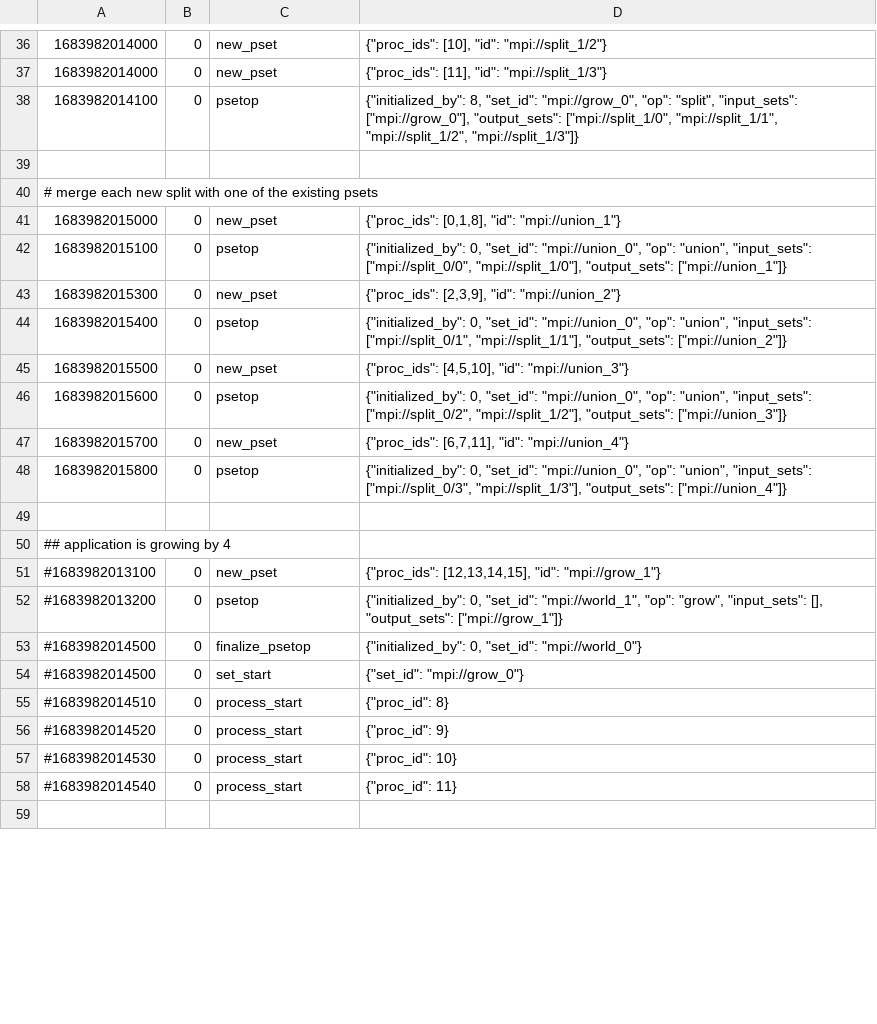
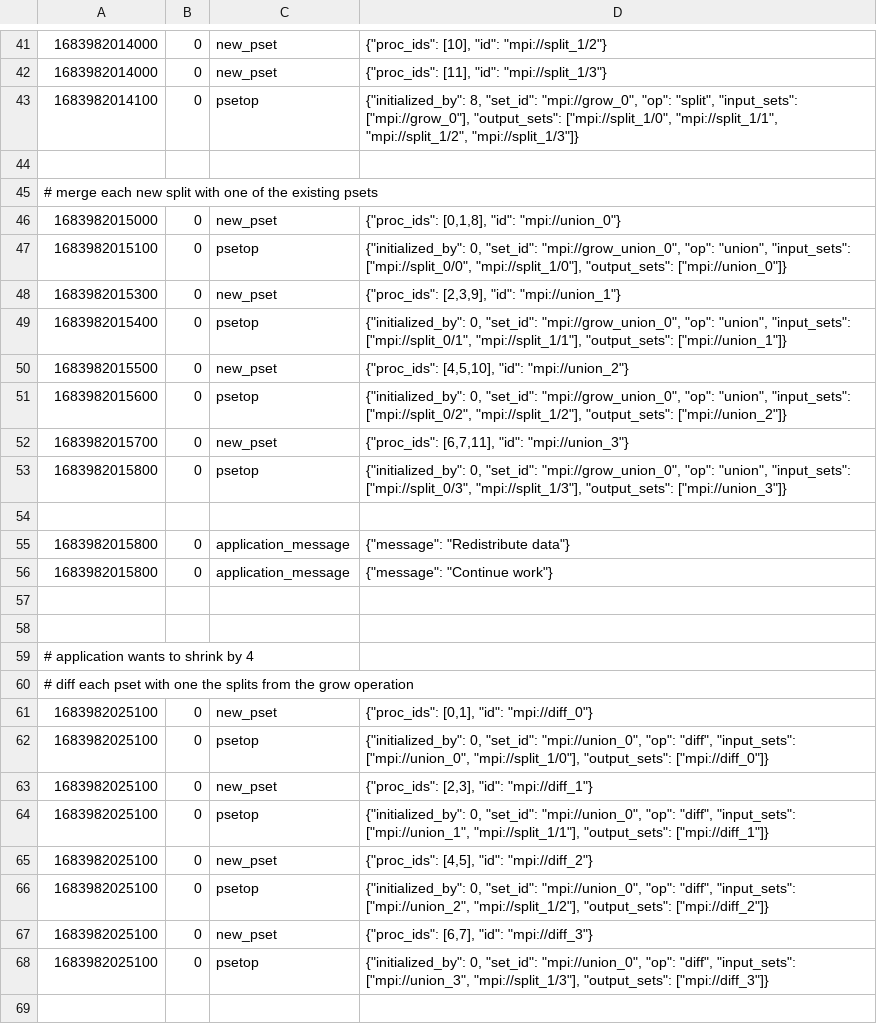
Before and after one commit to boi4/dynprocs_visualize, a CSV file: examples/libpfasst_run_parallel.csv, drawn as a sheet; only a part is shown, gaps mark what is left out; the diff covers the shown part only.

```diff
--- a/examples/libpfasst_run_parallel.csv
+++ b/examples/libpfasst_run_parallel.csv
@@ -40,20 +45,25 @@
 # merge each new split with one of the existing psets
-1683982015000,0,new_pset,"{""proc_ids"": [0,1,8], ""id"": ""mpi://union_1""}"
-1683982015100,0,psetop,"{""initialized_by"": 0, ""set_id"": ""mpi://union_0"", ""op"": ""union"", ""input_sets"": [""mpi://split_0/0"", ""mpi://split_1/0""], ""output_sets"": [""mpi://union_1""]}"
-1683982015300,0,new_pset,"{""proc_ids"": [2,3,9], ""id"": ""mpi://union_2""}"
-1683982015400,0,psetop,"{""initialized_by"": 0, ""set_id"": ""mpi://union_0"", ""op"": ""union"", ""input_sets"": [""mpi://split_0/1"", ""mpi://split_1/1""], ""output_sets"": [""mpi://union_2""]}"
-1683982015500,0,new_pset,"{""proc_ids"": [4,5,10], ""id"": ""mpi://union_3""}"
-1683982015600,0,psetop,"{""initialized_by"": 0, ""set_id"": ""mpi://union_0"", ""op"": ""union"", ""input_sets"": [""mpi://split_0/2"", ""mpi://split_1/2""], ""output_sets"": [""mpi://union_3""]}"
-1683982015700,0,new_pset,"{""proc_ids"": [6,7,11], ""id"": ""mpi://union_4""}"
-1683982015800,0,psetop,"{""initialized_by"": 0, ""set_id"": ""mpi://union_0"", ""op"": ""union"", ""input_sets"": [""mpi://split_0/3"", ""mpi://split_1/3""], ""output_sets"": [""mpi://union_4""]}"
+1683982015000,0,new_pset,"{""proc_ids"": [0,1,8], ""id"": ""mpi://union_0""}"
+1683982015100,0,psetop,"{""initialized_by"": 0, ""set_id"": ""mpi://grow_union_0"", ""op"": ""union"", ""input_sets"": [""mpi://split_0/0"", ""mpi://split_1/0""], ""output_sets"": [""mpi://union_0""]}"
+1683982015300,0,new_pset,"{""proc_ids"": [2,3,9], ""id"": ""mpi://union_1""}"
+1683982015400,0,psetop,"{""initialized_by"": 0, ""set_id"": ""mpi://grow_union_0"", ""op"": ""union"", ""input_sets"": [""mpi://split_0/1"", ""mpi://split_1/1""], ""output_sets"": [""mpi://union_1""]}"
+1683982015500,0,new_pset,"{""proc_ids"": [4,5,10], ""id"": ""mpi://union_2""}"
+1683982015600,0,psetop,"{""initialized_by"": 0, ""set_id"": ""mpi://grow_union_0"", ""op"": ""union"", ""input_sets"": [""mpi://split_0/2"", ""mpi://split_1/2""], ""output_sets"": [""mpi://union_2""]}"
+1683982015700,0,new_pset,"{""proc_ids"": [6,7,11], ""id"": ""mpi://union_3""}"
+1683982015800,0,psetop,"{""initialized_by"": 0, ""set_id"": ""mpi://grow_union_0"", ""op"": ""union"", ""input_sets"": [""mpi://split_0/3"", ""mpi://split_1/3""], ""output_sets"": [""mpi://union_3""]}"
 
-## application is growing by 4
-#1683982013100,0,new_pset,"{""proc_ids"": [12,13,14,15], ""id"": ""mpi://grow_1""}"
-#1683982013200,0,psetop,"{""initialized_by"": 0, ""set_id"": ""mpi://world_1"", ""op"": ""grow"", ""input_sets"": [], ""output_sets"": [""mpi://grow_1""]}"
-#1683982014500,0,finalize_psetop,"{""initialized_by"": 0, ""set_id"": ""mpi://world_0""}"
-#1683982014500,0,set_start,"{""set_id"": ""mpi://grow_0""}"
-#1683982014510,0,process_start,"{""proc_id"": 8}"
-#1683982014520,0,process_start,"{""proc_id"": 9}"
-#1683982014530,0,process_start,"{""proc_id"": 10}"
-#1683982014540,0,process_start,"{""proc_id"": 11}"
+1683982015800,0,application_message,"{""message"": ""Redistribute data""}"
+1683982015800,0,application_message,"{""message"": ""Continue work""}"
 
+
+# application wants to shrink by 4
+# diff each pset with one the splits from the grow operation
+1683982025100,0,new_pset,"{""proc_ids"": [0,1], ""id"": ""mpi://diff_0""}"
+1683982025100,0,psetop,"{""initialized_by"": 0, ""set_id"": ""mpi://union_0"", ""op"": ""diff"", ""input_sets"": [""mpi://union_0"", ""mpi://split_1/0""], ""output_sets"": [""mpi://diff_0""]}"
+1683982025100,0,new_pset,"{""proc_ids"": [2,3], ""id"": ""mpi://diff_1""}"
+1683982025100,0,psetop,"{""initialized_by"": 0, ""set_id"": ""mpi://union_0"", ""op"": ""diff"", ""input_sets"": [""mpi://union_1"", ""mpi://split_1/1""], ""output_sets"": [""mpi://diff_1""]}"
+1683982025100,0,new_pset,"{""proc_ids"": [4,5], ""id"": ""mpi://diff_2""}"
+1683982025100,0,psetop,"{""initialized_by"": 0, ""set_id"": ""mpi://union_0"", ""op"": ""diff"", ""input_sets"": [""mpi://union_2"", ""mpi://split_1/2""], ""output_sets"": [""mpi://diff_2""]}"
+1683982025100,0,new_pset,"{""proc_ids"": [6,7], ""id"": ""mpi://diff_3""}"
+1683982025100,0,psetop,"{""initialized_by"": 0, ""set_id"": ""mpi://union_0"", ""op"": ""diff"", ""input_sets"": [""mpi://union_3"", ""mpi://split_1/3""], ""output_sets"": [""mpi://diff_3""]}"
+
```
Also changed, not shown: 22 added rows, 9 removed rows and 12 edited cells elsewhere in this file, 1 other file.
